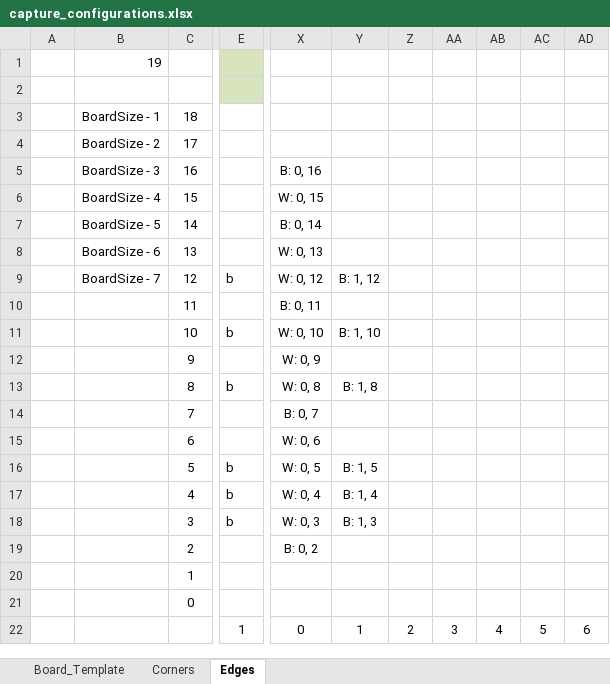
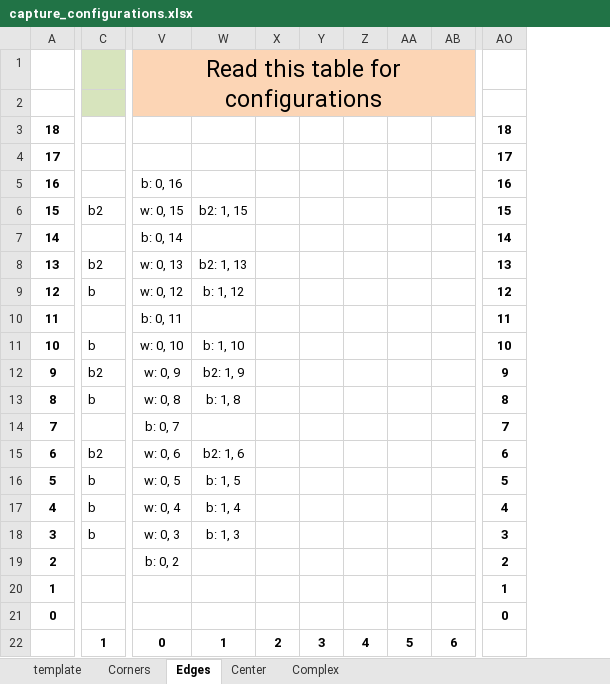
Before and after one commit to Robrowski/StrategyGame_CS4233_OOAD, an Excel workbook: StrategyMaster2013/src/game/go/capture_configurations.xlsx, sheet Edges, drawn as a sheet; only a part is shown, gaps mark what is left out; values as stored, in another font and other column widths than the file's, no borders; conditional formats not drawn; removed rows and columns are numbered as before the commit, all else as after; the diff covers the shown part only; the diff names each change by its address in the sheet, - before the commit and + after, or states it on an @@ line.

```diff
--- a/StrategyMaster2013/src/game/go/capture_configurations.xlsx (sheet Edges)
+++ b/StrategyMaster2013/src/game/go/capture_configurations.xlsx (sheet Edges)
-sheet tab: Board_Template
+sheet tab: template
+sheet tab: Center
+sheet tab: Complex
-column A, empty
-column B, rows 1-9: 19 |  | BoardSize - 1 | BoardSize - 2 | BoardSize - 3 | BoardSize - 4 | BoardSize - 5 | BoardSize - 6 | BoardSize - 7
-column X, rows 5-22: B: 0, 16 | W: 0, 15 | B: 0, 14 | W: 0, 13 | W: 0, 12 | B: 0, 11 | W: 0, 10 | W: 0, 9 | W: 0, 8 | B: 0, 7 | W: 0, 6 | W: 0, 5 | W: 0, 4 | W: 0, 3 | B: 0, 2 |  |  | 0
-column Y, rows 9-22: B: 1, 12 |  | B: 1, 10 |  | B: 1, 8 |  |  | B: 1, 5 | B: 1, 4 | B: 1, 3 |  |  |  | 1
+column V, rows 1-22: Read this table for configurations |  |  |  | b: 0, 16 | w: 0, 15 | b: 0, 14 | w: 0, 13 | w: 0, 12 | b: 0, 11 | w: 0, 10 | w: 0, 9 | w: 0, 8 | b: 0, 7 | w: 0, 6 | w: 0, 5 | w: 0, 4 | w: 0, 3 | b: 0, 2 |  |  | 0
+column W, rows 6-22: b2: 1, 15 |  | b2: 1, 13 | b: 1, 12 |  | b: 1, 10 | b2: 1, 9 | b: 1, 8 |  | b2: 1, 6 | b: 1, 5 | b: 1, 4 | b: 1, 3 |  |  |  | 1
+column AO, rows 3-21: 18 | 17 | 16 | 15 | 14 | 13 | 12 | 11 | 10 | 9 | 8 | 7 | 6 | 5 | 4 | 3 | 2 | 1 | 0
-X1:AB2 fill: none
+X1:AB2 fill: #FCD5B5
-A3:A21 bold: off
+A3:A21 bold: on
-C6: (empty)
+C6: b2
-C8: (empty)
+C8: b2
-C12: (empty)
+C12: b2
-C15: (empty)
+C15: b2
-C22 bold: off
+C22 bold: on
-X22:AB22 bold: off
+X22:AB22 bold: on
```
Also changed, not shown: cell formats elsewhere in this sheet, sheet Corners, formulas that keep their value, 3 other files.
